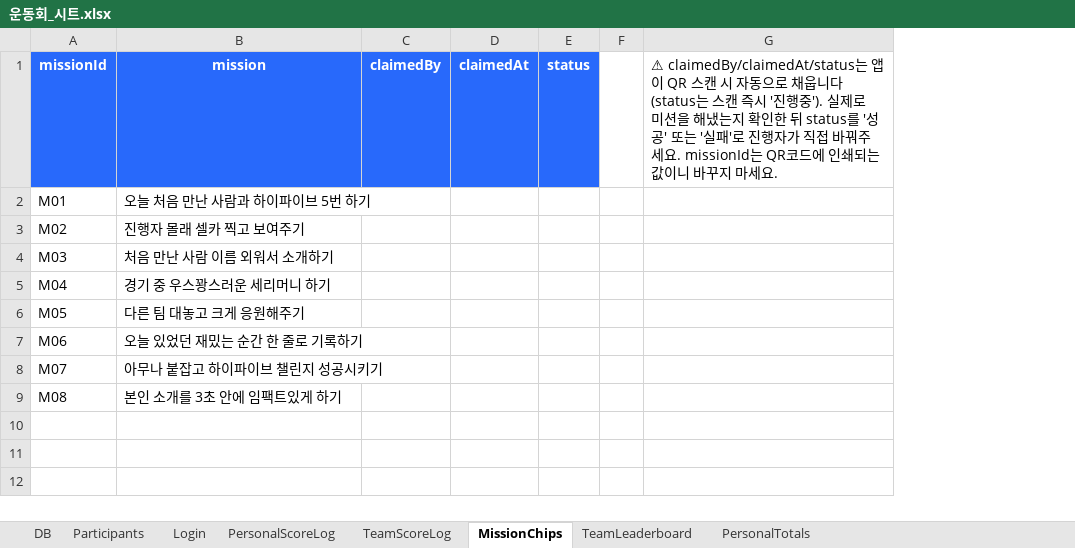
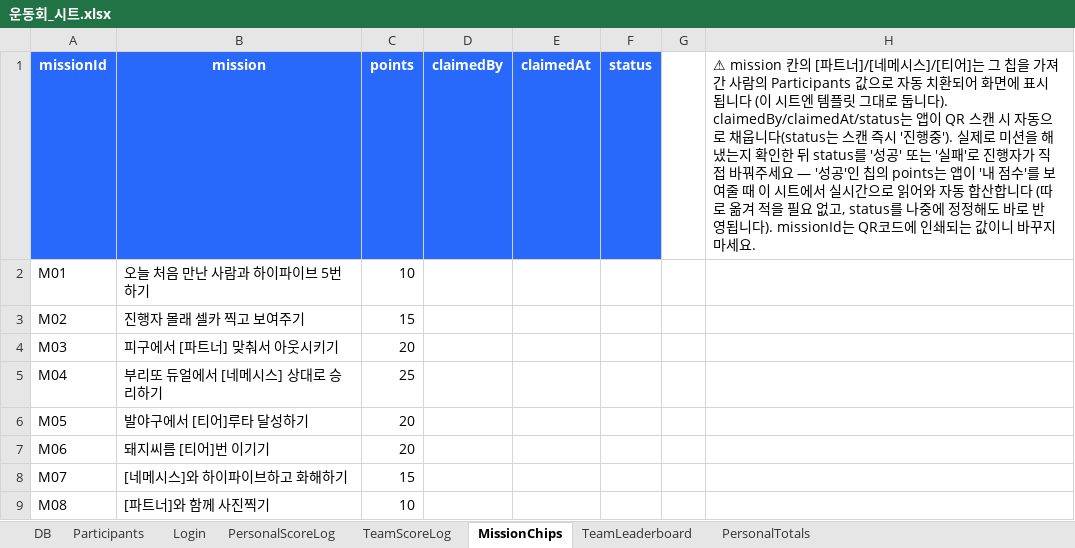
Before and after one commit to crbac3217/BurquiUDH, an Excel workbook: sheet-template/운동회_시트.xlsx, sheet MissionChips, drawn as a sheet; values as stored, in another font and other column widths than the file's, no borders; removed rows and columns are numbered as before the commit, all else as after; the diff names each change by its address in the sheet, - before the commit and + after, or states it on an @@ line.

```diff
--- a/sheet-template/운동회_시트.xlsx (sheet MissionChips)
+++ b/sheet-template/운동회_시트.xlsx (sheet MissionChips)
+column C (points), rows 2-9: 10 | 15 | 20 | 25 | 20 | 20 | 15 | 10
-column G, row 1: ⚠ claimedBy/claimedAt/status는 앱이 QR 스캔 시 자동으로 채웁니다(status는 스캔 즉시 '진행중'). 실제로 미션을 해냈는지 확인한 뒤 status를 '성공' 또는 '실패'로 진행자가 직접 바꿔주세요. missionId는 QR코드에 인쇄되는 값이니 바꾸지 마세요.
+column H, row 1: ⚠ mission 칸의 [파트너]/[네메시스]/[티어]는 그 칩을 가져간 사람의 Participants 값으로 자동 치환되어 화면에 표시됩니다 (이 시트엔 템플릿 그대로 둡니다). claimedBy/claimedAt/status는 앱이 QR 스캔 시 자동으로 채웁니다(status는 스캔 즉시 '진행중'). 실제로 미션을 해냈는지 확인한 뒤 status를 '성공' 또는 '실패'로 진행자가 직접 바꿔주세요 — '성공'인 칩의 points는 앱이 '내 점수'를 보여줄 때 이 시트에서 실시간으로 읽어와 자동 합산합니다 (따로 옮겨 적을 필요 없고, status를 나중에 정정해도 바로 반영됩니다). missionId는 QR코드에 인쇄되는 값이니 바꾸지 마세요.
-B4 (mission): 처음 만난 사람 이름 외워서 소개하기
+B4 (mission): 피구에서 [파트너] 맞춰서 아웃시키기
-B5 (mission): 경기 중 우스꽝스러운 세리머니 하기
+B5 (mission): 부리또 듀얼에서 [네메시스] 상대로 승리하기
-B6 (mission): 다른 팀 대놓고 크게 응원해주기
+B6 (mission): 발야구에서 [티어]루타 달성하기
-B7 (mission): 오늘 있었던 재밌는 순간 한 줄로 기록하기
+B7 (mission): 돼지씨름 [티어]번 이기기
-B8 (mission): 아무나 붙잡고 하이파이브 챌린지 성공시키기
+B8 (mission): [네메시스]와 하이파이브하고 화해하기
-B9 (mission): 본인 소개를 3초 안에 임팩트있게 하기
+B9 (mission): [파트너]와 함께 사진찍기
```
Also changed, not shown: sheet DB, sheet PersonalTotals, sheet Participants, sheet PersonalScoreLog, 57 other files.
